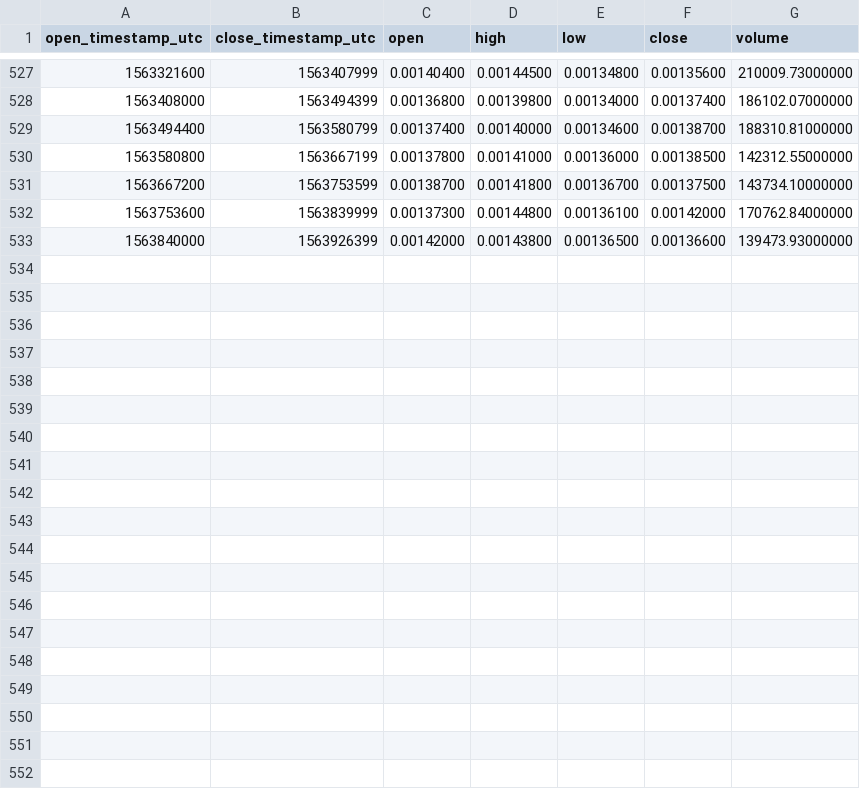
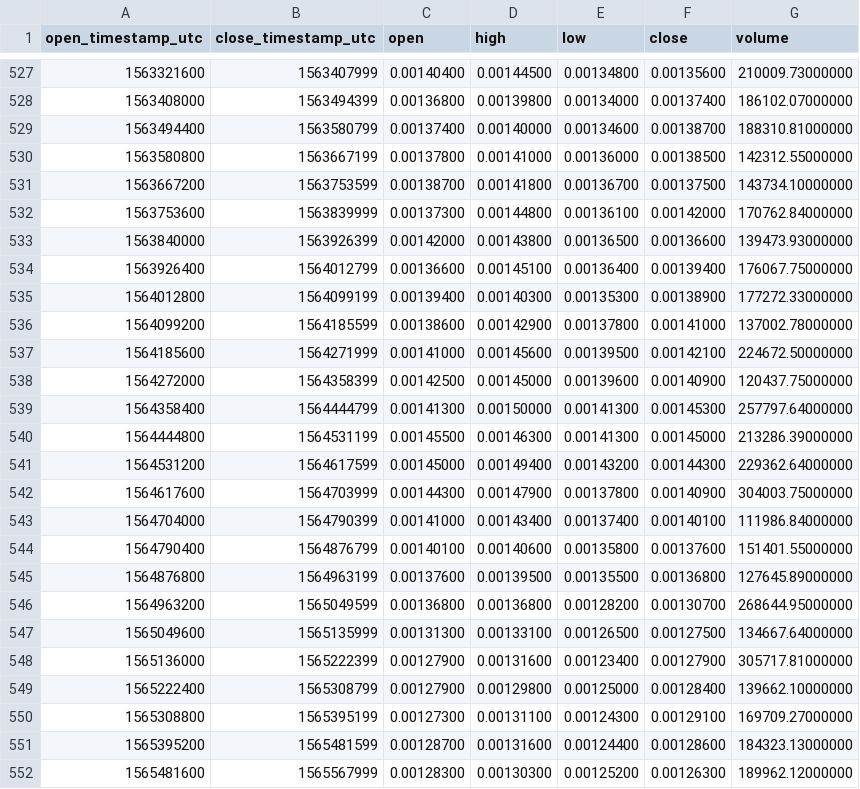
Before and after one commit to cryptobigbro/binance-AEETH, a CSV file: binance-AEETH-1d.csv, drawn as a sheet; only a part is shown, gaps mark what is left out.

Commit message:
Update OHLCV data.

```diff
--- a/binance-AEETH-1d.csv
+++ b/binance-AEETH-1d.csv
@@ -533 +533,20 @@ open_timestamp_utc,close_timestamp_utc,open,high,low,close,volume
 1563840000,1563926399,0.00142000,0.00143800,0.00136500,0.00136600,139473.93000000
+1563926400,1564012799,0.00136600,0.00145100,0.00136400,0.00139400,176067.75000000
+1564012800,1564099199,0.00139400,0.00140300,0.00135300,0.00138900,177272.33000000
+1564099200,1564185599,0.00138600,0.00142900,0.00137800,0.00141000,137002.78000000
+1564185600,1564271999,0.00141000,0.00145600,0.00139500,0.00142100,224672.50000000
+1564272000,1564358399,0.00142500,0.00145000,0.00139600,0.00140900,120437.75000000
+1564358400,1564444799,0.00141300,0.00150000,0.00141300,0.00145300,257797.64000000
+1564444800,1564531199,0.00145500,0.00146300,0.00141300,0.00145000,213286.39000000
+1564531200,1564617599,0.00145000,0.00149400,0.00143200,0.00144300,229362.64000000
+1564617600,1564703999,0.00144300,0.00147900,0.00137800,0.00140900,304003.75000000
+1564704000,1564790399,0.00141000,0.00143400,0.00137400,0.00140100,111986.84000000
+1564790400,1564876799,0.00140100,0.00140600,0.00135800,0.00137600,151401.55000000
+1564876800,1564963199,0.00137600,0.00139500,0.00135500,0.00136800,127645.89000000
+1564963200,1565049599,0.00136800,0.00136800,0.00128200,0.00130700,268644.95000000
+1565049600,1565135999,0.00131300,0.00133100,0.00126500,0.00127500,134667.64000000
+1565136000,1565222399,0.00127900,0.00131600,0.00123400,0.00127900,305717.81000000
+1565222400,1565308799,0.00127900,0.00129800,0.00125000,0.00128400,139662.10000000
+1565308800,1565395199,0.00127300,0.00131100,0.00124300,0.00129100,169709.27000000
+1565395200,1565481599,0.00128700,0.00131600,0.00124400,0.00128600,184323.13000000
+1565481600,1565567999,0.00128300,0.00130300,0.00125200,0.00126300,189962.12000000
```
Also changed, not shown: binance-AEETH-1M.csv, binance-AEETH-1w.csv, 1 other file.
